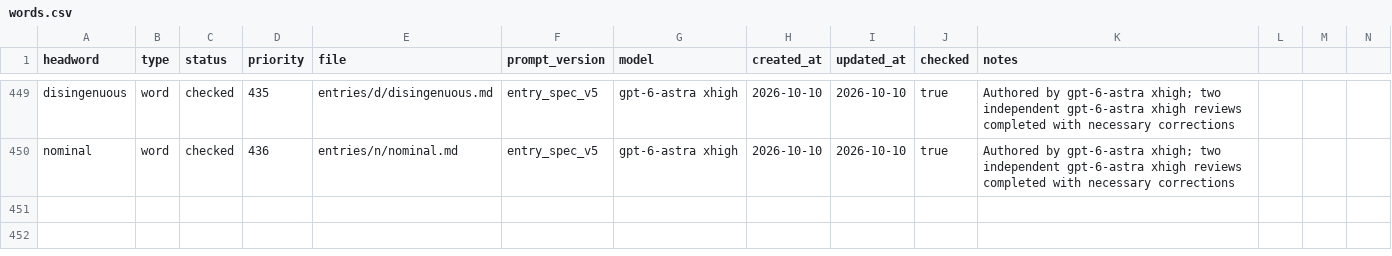
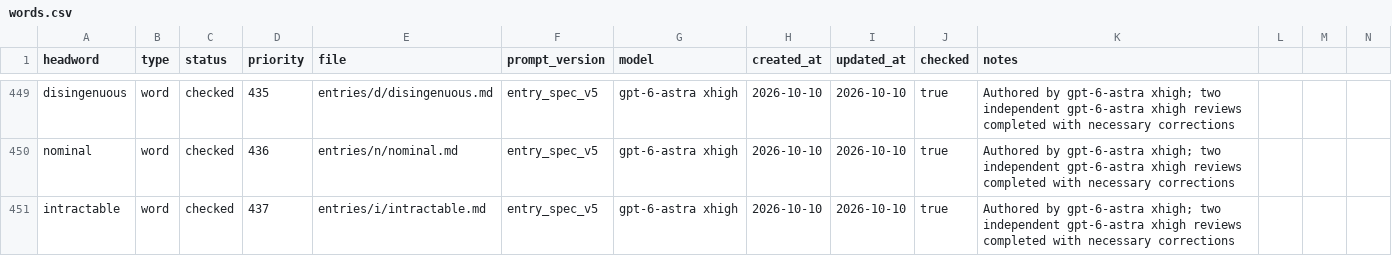
Before and after one commit to Kyapya/english-dictionary, a CSV file: queue/words.csv, drawn as a sheet; only a part is shown, gaps mark what is left out; rows hold the shown columns only; the diff names each change by its address in the sheet, - before the commit and + after, or states it on an @@ line.

Commit message:
Add intractable after two independent reviews (#691)

```diff
--- a/queue/words.csv
+++ b/queue/words.csv
+row 451: intractable | word | checked | 437 | entries/i/intractable.md | entry_spec_v5 | gpt-6-astra xhigh | 2026-10-10 | 2026-10-10 | true | Authored by gpt-6-astra xhigh; two independent gpt-6-astra xhigh reviews completed with necessary corrections
```
Also changed, not shown: 1 other file.
